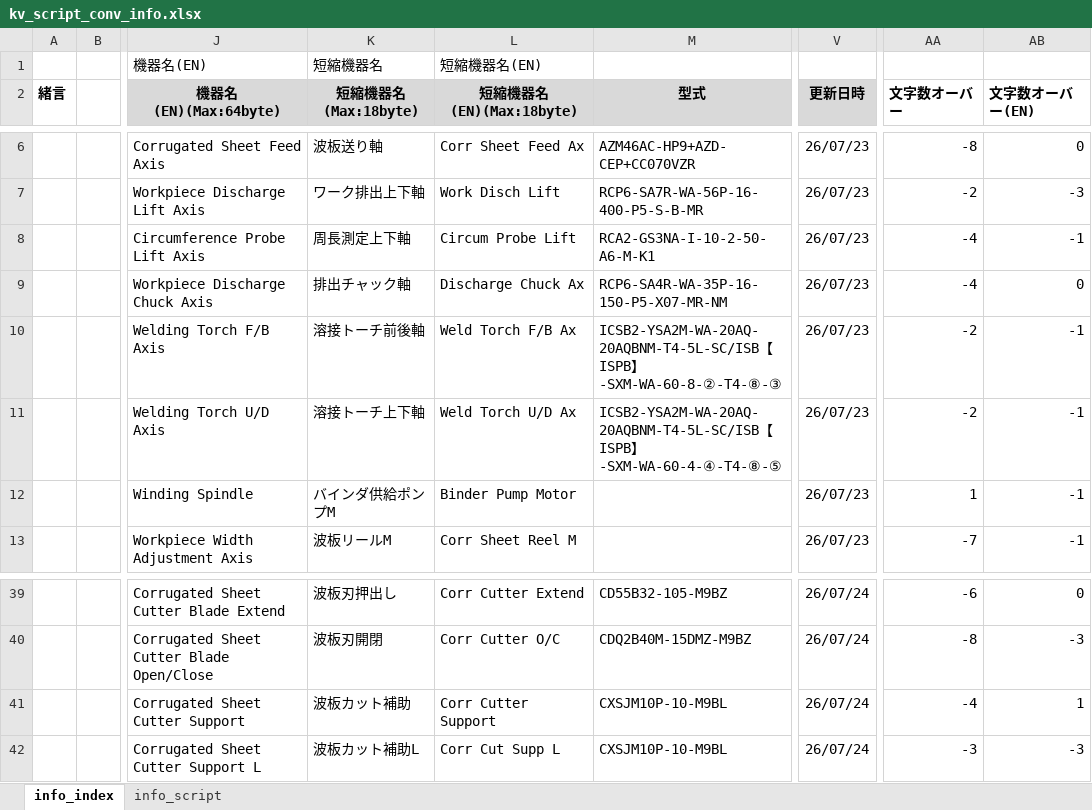
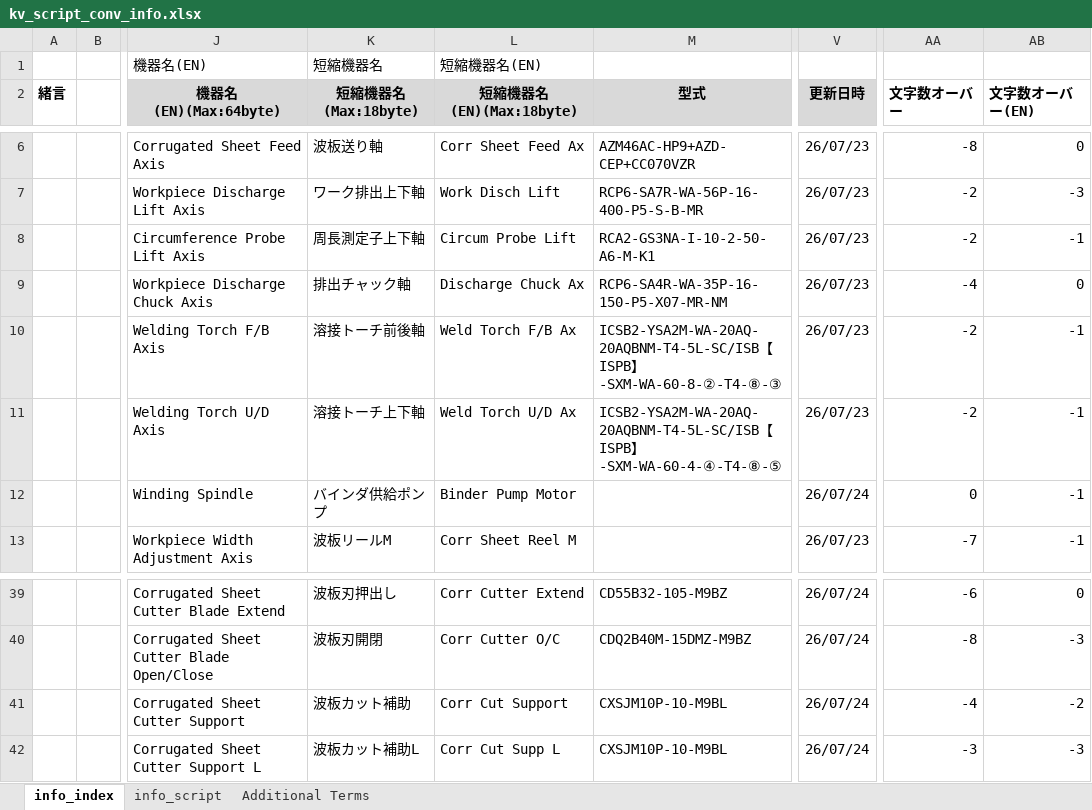
Before and after one commit to t-kumagai-130/hg-0025-0016_kv-x520, an Excel workbook: doc/kv_script_conv_info.xlsx, sheet info_index, drawn as a sheet; only a part is shown, gaps mark what is left out; values as stored, in another font and other column widths than the file's, no borders; charts and pictures and conditional formats not drawn; the diff covers the shown part only; the diff names each change by its address in the sheet, - before the commit and + after, or states it on an @@ line.

```diff
--- a/doc/kv_script_conv_info.xlsx (sheet info_index)
+++ b/doc/kv_script_conv_info.xlsx (sheet info_index)
+sheet tab: Additional Terms
-K8 (短縮機器名(Max:18byte)): 周長測定上下軸
+K8 (短縮機器名(Max:18byte)): 周長測定子上下軸
-AA8 (文字数オーバー): -4
+AA8 (文字数オーバー): -2
-K12 (短縮機器名(Max:18byte)): バインダ供給ポンプM
+K12 (短縮機器名(Max:18byte)): バインダ供給ポンプ
-V12 (更新日時): 26/07/23
+V12 (更新日時): 26/07/24
-AA12 (文字数オーバー): 1
+AA12 (文字数オーバー): 0
-L41 (短縮機器名(EN)(Max:18byte)): Corr Cutter Support
+L41 (短縮機器名(EN)(Max:18byte)): Corr Cut Support
-AB41 (文字数オーバー(EN)): 1
+AB41 (文字数オーバー(EN)): -2
```
Also changed, not shown: 38 edited cells elsewhere in this sheet, sheet info_script, 8 other files.
